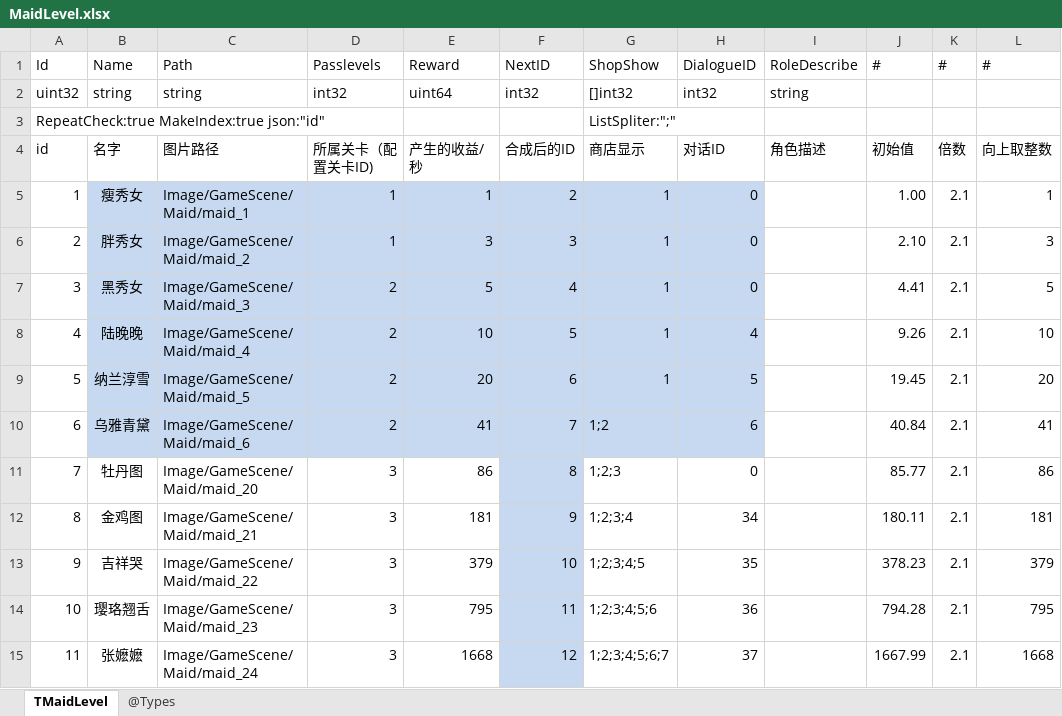
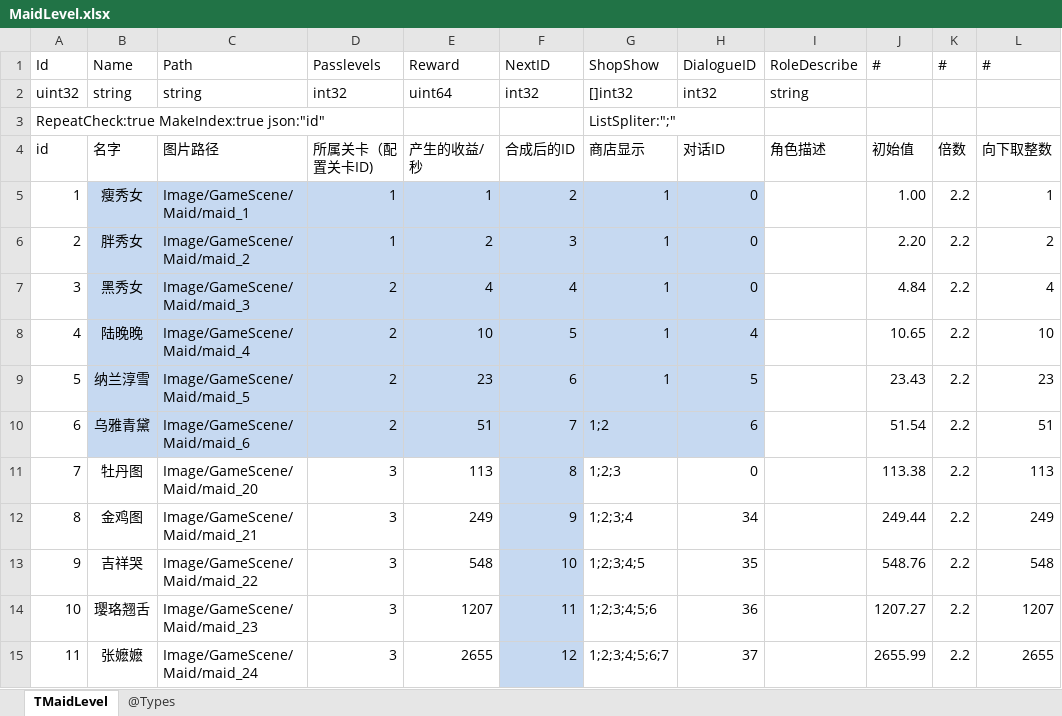
Before and after one commit to gaozhengshuang/familyfight, an Excel workbook: docs/excel/MaidLevel.xlsx, sheet TMaidLevel, drawn as a sheet; only a part is shown; values as stored, in another font and other column widths than the file's, no borders; the diff covers the shown part only; the diff names each change by its address in the sheet, - before the commit and + after, or states it on an @@ line.

Commit message:
表格提交

```diff
--- a/docs/excel/MaidLevel.xlsx (sheet TMaidLevel)
+++ b/docs/excel/MaidLevel.xlsx (sheet TMaidLevel)
-L4 (#): 向上取整数
+L4 (#): 向下取整数
-K5:K15 (#): 2.1
+K5:K15 (#): 2.2
-E6 (Reward): 3
+E6 (Reward): 2
-J6 (#): 2.10
+J6 (#): 2.20
-L6 (#): 3
+L6 (#): 2
-E7 (Reward): 5
+E7 (Reward): 4
-J7 (#): 4.41
+J7 (#): 4.84
-L7 (#): 5
+L7 (#): 4
-J8 (#): 9.26
+J8 (#): 10.65
-E9 (Reward): 20
+E9 (Reward): 23
-J9 (#): 19.45
+J9 (#): 23.43
-L9 (#): 20
+L9 (#): 23
-E10 (Reward): 41
+E10 (Reward): 51
-J10 (#): 40.84
+J10 (#): 51.54
-L10 (#): 41
+L10 (#): 51
-E11 (Reward): 86
+E11 (Reward): 113
-J11 (#): 85.77
+J11 (#): 113.38
-L11 (#): 86
+L11 (#): 113
-E12 (Reward): 181
+E12 (Reward): 249
-J12 (#): 180.11
+J12 (#): 249.44
-L12 (#): 181
+L12 (#): 249
-E13 (Reward): 379
+E13 (Reward): 548
-J13 (#): 378.23
+J13 (#): 548.76
-L13 (#): 379
+L13 (#): 548
-E14 (Reward): 795
+E14 (Reward): 1207
-J14 (#): 794.28
+J14 (#): 1207.27
-L14 (#): 795
+L14 (#): 1207
-E15 (Reward): 1668
+E15 (Reward): 2655
-J15 (#): 1667.99
+J15 (#): 2655.99
-L15 (#): 1668
+L15 (#): 2655
```
Also changed, not shown: 256 edited cells elsewhere in this sheet, formulas that keep their value.
